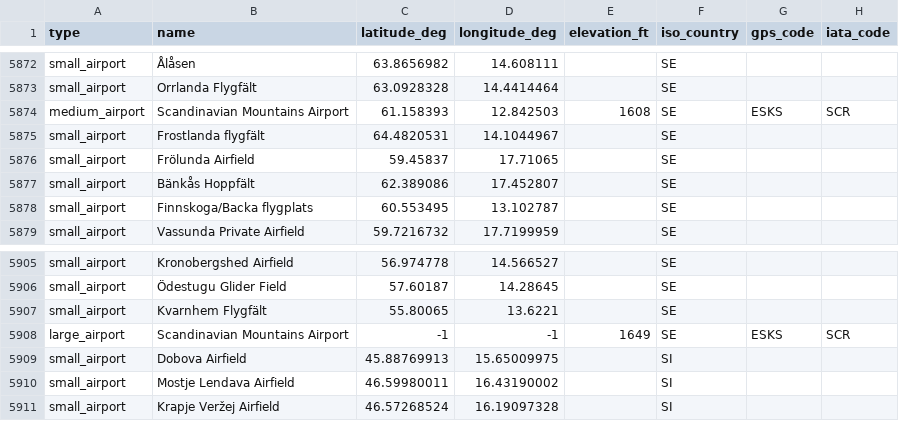
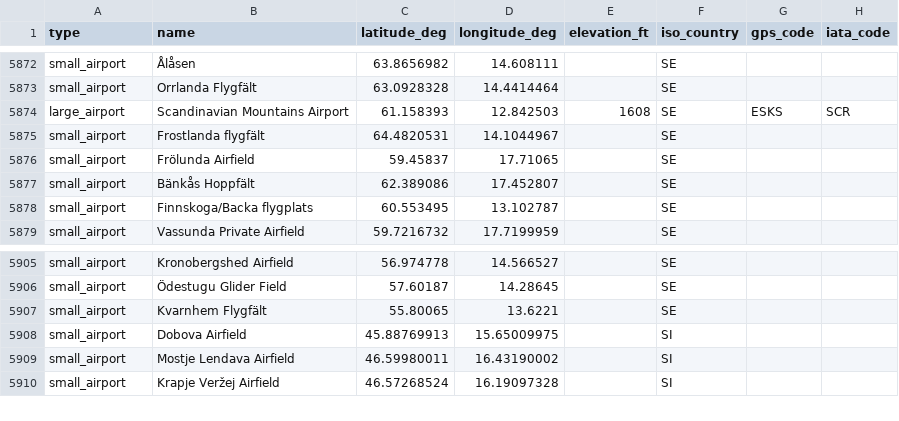
Before and after one commit to giuliaputin/Project_Aircraft_Pollution, a CSV file: Airportdata/EU_airports.csv, drawn as a sheet; only a part is shown, gaps mark what is left out.

Commit message:
Update Airport data

```diff
--- a/Airportdata/EU_airports.csv
+++ b/Airportdata/EU_airports.csv
@@ -5873,3 +5873,3 @@ small_airport,Ålåsen,63.8656982,14.608111,,SE,,
 small_airport,Orrlanda Flygfält,63.0928328,14.4414464,,SE,,
-medium_airport,Scandinavian Mountains Airport,61.158393,12.842503,1608,SE,ESKS,SCR
+large_airport,Scandinavian Mountains Airport,61.158393,12.842503,1608,SE,ESKS,SCR
 small_airport,Frostlanda flygfält,64.4820531,14.1044967,,SE,,
@@ -5907,3 +5907,2 @@ small_airport,Ödestugu Glider Field,57.60187,14.28645,,SE,,
 small_airport,Kvarnhem Flygfält,55.80065,13.6221,,SE,,
-large_airport,Scandinavian Mountains Airport,-1,-1,1649,SE,ESKS,SCR
 small_airport,Dobova Airfield,45.88769913,15.65009975,,SI,,
```
